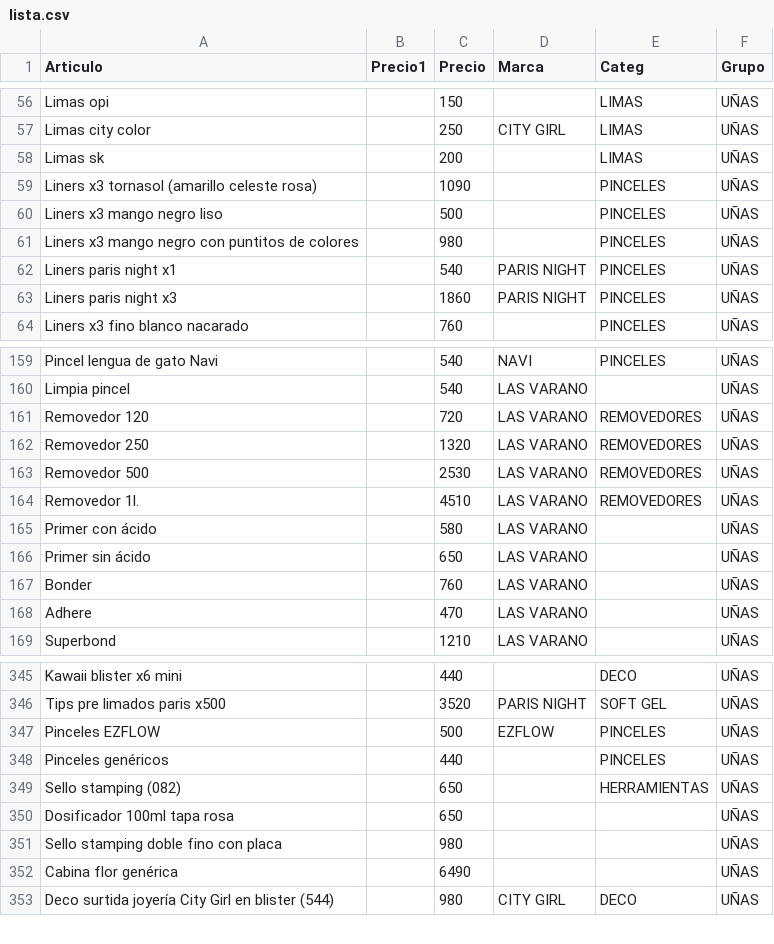
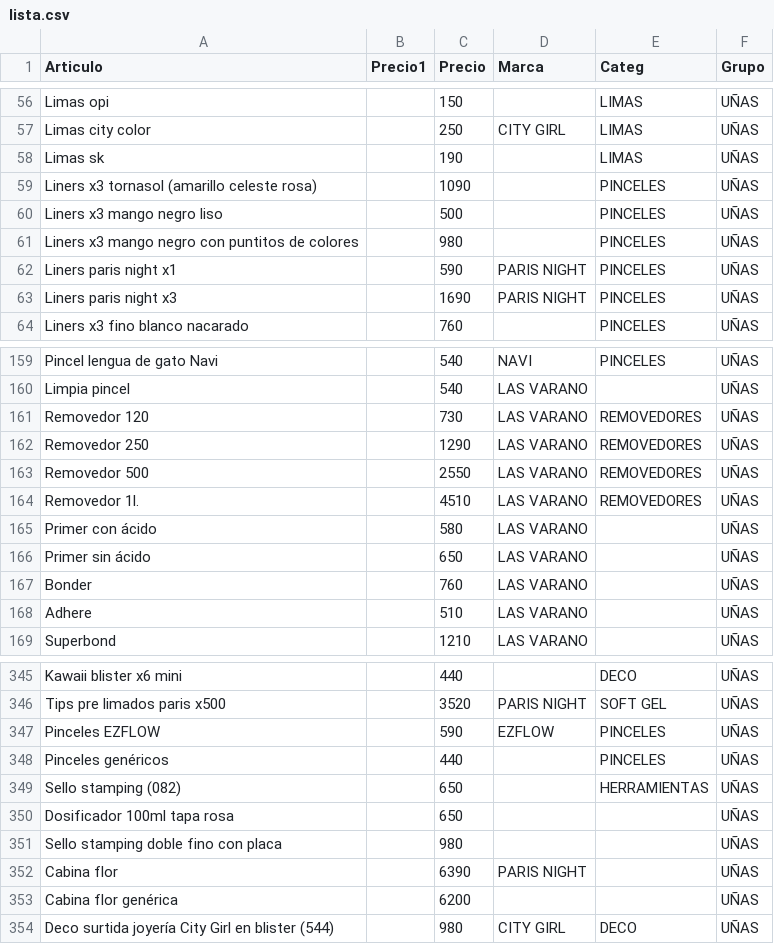
Before and after one commit to gustavojm/turma, a CSV file: lista.csv, drawn as a sheet; only a part is shown, gaps mark what is left out; the diff covers the shown part only.

```diff
--- a/lista.csv
+++ b/lista.csv
@@ -57,3 +57,3 @@ Limas opi ,,150,,LIMAS,UÑAS
 Limas city color,,250,CITY GIRL,LIMAS,UÑAS
-Limas sk ,,200,,LIMAS,UÑAS
+Limas sk ,,190,,LIMAS,UÑAS
 Liners x3 tornasol (amarillo celeste rosa) ,,1090,,PINCELES,UÑAS
@@ -61,4 +61,4 @@ Liners x3 mango negro liso,,500,,PINCELES,UÑAS
 Liners x3 mango negro con puntitos de colores,,980,,PINCELES,UÑAS
-Liners paris night x1,,540,PARIS NIGHT,PINCELES,UÑAS
-Liners paris night x3,,1860,PARIS NIGHT,PINCELES,UÑAS
+Liners paris night x1,,590,PARIS NIGHT,PINCELES,UÑAS
+Liners paris night x3,,1690,PARIS NIGHT,PINCELES,UÑAS
 Liners x3 fino blanco nacarado,,760,,PINCELES,UÑAS
@@ -160,5 +160,5 @@ Pincel lengua de gato Navi,,540,NAVI,PINCELES,UÑAS
 Limpia pincel,,540,LAS VARANO,,UÑAS
-Removedor 120,,720,LAS VARANO,REMOVEDORES,UÑAS
-Removedor 250,,1320,LAS VARANO,REMOVEDORES,UÑAS
-Removedor 500,,2530,LAS VARANO,REMOVEDORES,UÑAS
+Removedor 120,,730,LAS VARANO,REMOVEDORES,UÑAS
+Removedor 250,,1290,LAS VARANO,REMOVEDORES,UÑAS
+Removedor 500,,2550,LAS VARANO,REMOVEDORES,UÑAS
 Removedor 1l.,,4510,LAS VARANO,REMOVEDORES,UÑAS
@@ -167,3 +167,3 @@ Primer sin ácido,,650,LAS VARANO,,UÑAS
 Bonder,,760,LAS VARANO,,UÑAS
-Adhere,,470,LAS VARANO,,UÑAS
+Adhere,,510,LAS VARANO,,UÑAS
 Superbond,,1210,LAS VARANO,,UÑAS
@@ -346,3 +346,3 @@ Kawaii blister x6 mini,,440,,DECO,UÑAS
 Tips pre limados paris x500,,3520,PARIS NIGHT,SOFT GEL,UÑAS
-Pinceles EZFLOW,,500,EZFLOW,PINCELES,UÑAS
+Pinceles EZFLOW,,590,EZFLOW,PINCELES,UÑAS
 Pinceles genéricos,,440,,PINCELES,UÑAS
@@ -351,3 +351,4 @@ Dosificador 100ml tapa rosa,,650,,,UÑAS
 Sello stamping doble fino con placa,,980,,,UÑAS
-Cabina flor genérica,,6490,,,UÑAS
+Cabina flor,,6390,PARIS NIGHT,,UÑAS
+Cabina flor genérica,,6200,,,UÑAS
 Deco surtida joyería City Girl en blister (544),,980,CITY GIRL,DECO,UÑAS
```
Also changed, not shown: 21 added rows and 32 edited cells elsewhere in this file.
